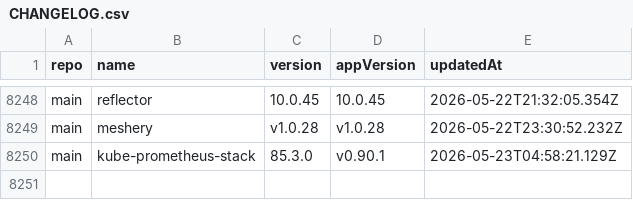
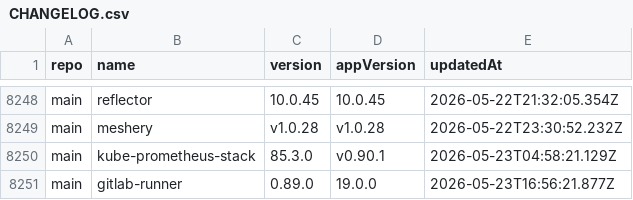
Before and after one commit to wenerme/charts, a CSV file: CHANGELOG.csv, drawn as a sheet; only a part is shown, gaps mark what is left out; the diff names each change by its address in the sheet, - before the commit and + after, or states it on an @@ line.

```diff
--- a/CHANGELOG.csv
+++ b/CHANGELOG.csv
+row 8251: main | gitlab-runner | 0.89.0 | 19.0.0 | 2026-05-23T16:56:21.877Z
```
Also changed, not shown: 2 other files.
